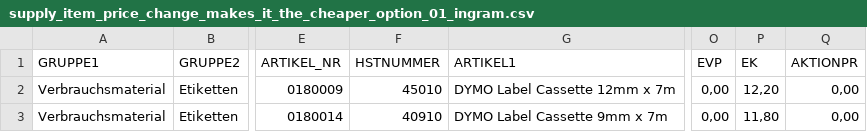
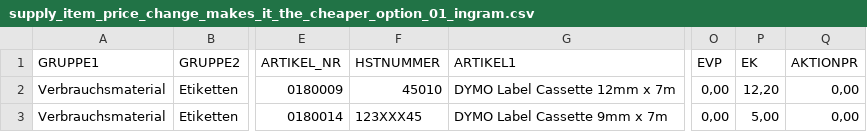
Before and after one commit to lincompch/stizun, a CSV file: spec/data/supply_item_price_change_makes_it_the_cheaper_option_01_ingram.csv, drawn as a sheet; only a part is shown, gaps mark what is left out; the diff names each change by its address in the sheet, - before the commit and + after, or states it on an @@ line.

Commit message:
Switch to a cheaper supplier's supply item if it becomes available during import.

```diff
--- a/spec/data/supply_item_price_change_makes_it_the_cheaper_option_01_ingram.csv
+++ b/spec/data/supply_item_price_change_makes_it_the_cheaper_option_01_ingram.csv
-F3 (HSTNUMMER): 40910
+F3 (HSTNUMMER): 123XXX45
-P3 (EK): 11,80
+P3 (EK): 5,00
```
Also changed, not shown: 4 other files.
